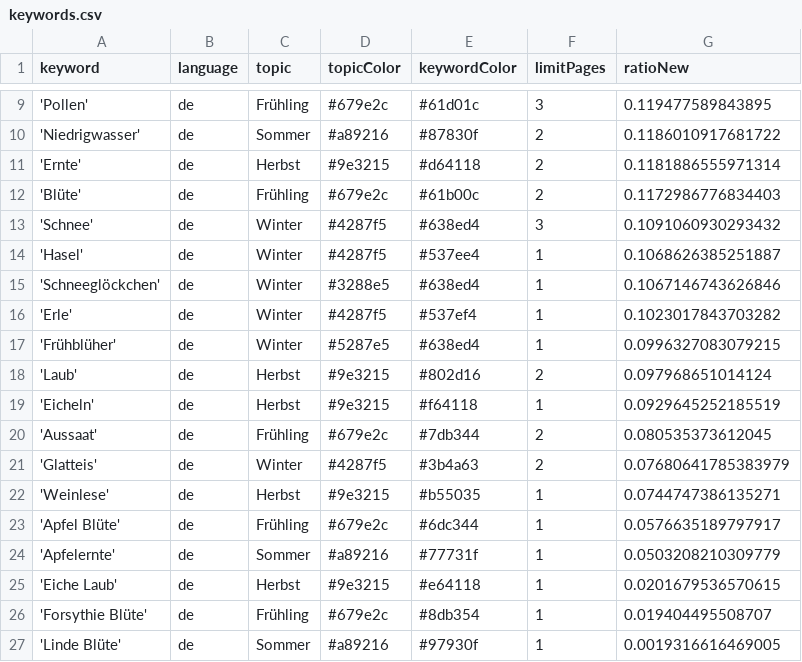
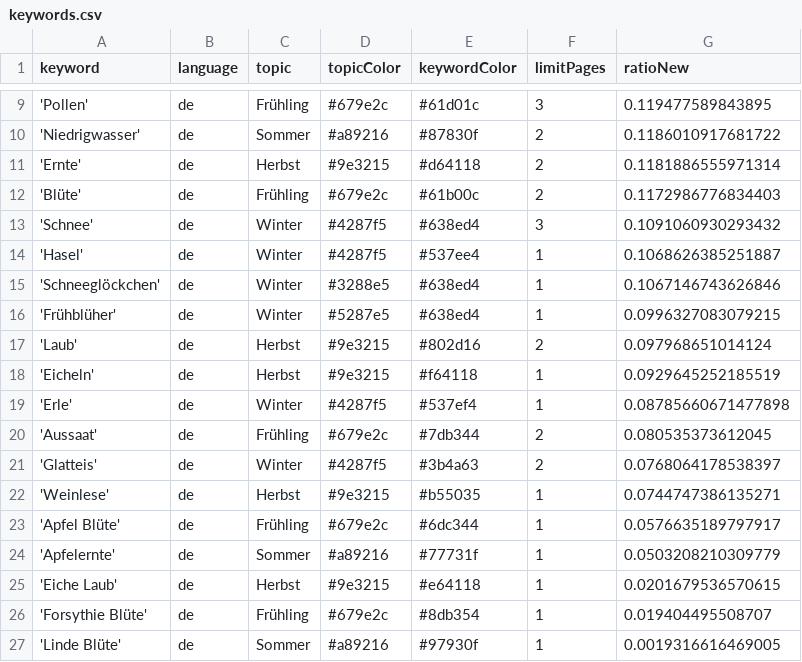
Before and after one commit to newsWhisperer/winterIsComing, a CSV file: keywords.csv, drawn as a sheet; only a part is shown, gaps mark what is left out.

Commit message:
Commit from GitHub Actions (harvest:0.0)

```diff
--- a/keywords.csv
+++ b/keywords.csv
@@ -15,3 +15,2 @@ keyword,language,topic,topicColor,keywordColor,limitPages,ratioNew
 'Schneeglöckchen',de,Winter,#3288e5,#638ed4,1,0.1067146743626846
-'Erle',de,Winter,#4287f5,#537ef4,1,0.1023017843703282
 'Frühblüher',de,Winter,#5287e5,#638ed4,1,0.0996327083079215
@@ -19,4 +18,5 @@ keyword,language,topic,topicColor,keywordColor,limitPages,ratioNew
 'Eicheln',de,Herbst,#9e3215,#f64118,1,0.0929645252185519
+'Erle',de,Winter,#4287f5,#537ef4,1,0.08785660671477898
 'Aussaat',de,Frühling,#679e2c,#7db344,2,0.080535373612045
-'Glatteis',de,Winter,#4287f5,#3b4a63,2,0.07680641785383979
+'Glatteis',de,Winter,#4287f5,#3b4a63,2,0.0768064178538397
 'Weinlese',de,Herbst,#9e3215,#b55035,1,0.0744747386135271
```
